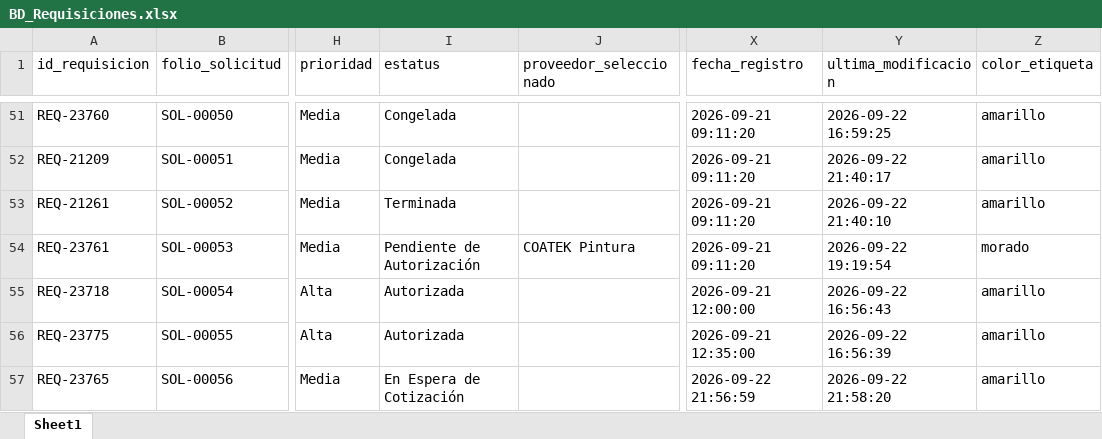
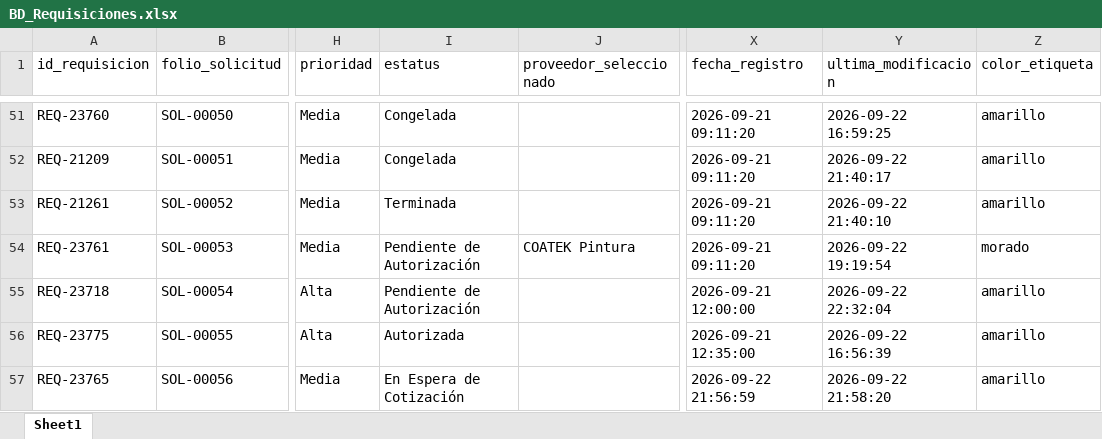
Before and after one commit to jesusalbertomoraleslopez-byte/sigrama-requisiciones-app, an Excel workbook: data/BD_Requisiciones.xlsx, sheet Sheet1, drawn as a sheet; only a part is shown, gaps mark what is left out; values as stored, in another font and other column widths than the file's, no borders; the diff names each change by its address in the sheet, - before the commit and + after, or states it on an @@ line.

Commit message:
auto: actualización de data/BD_Requisiciones.xlsx desde Streamlit Cloud

```diff
--- a/data/BD_Requisiciones.xlsx (sheet Sheet1)
+++ b/data/BD_Requisiciones.xlsx (sheet Sheet1)
-I55 (estatus): Autorizada
+I55 (estatus): Pendiente de Autorización
-Y55 (ultima_modificacion): 2026-09-22 16:56:43
+Y55 (ultima_modificacion): 2026-09-22 22:32:04
```
